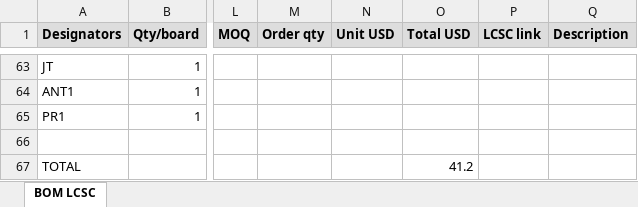
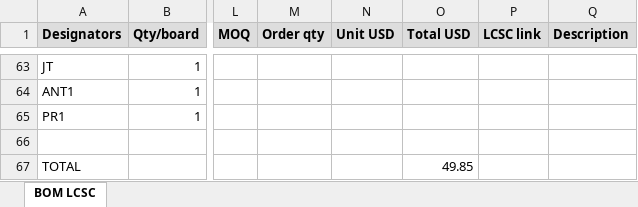
Before and after one commit to vkorehov/LEAKCAM, an Excel workbook: BOM_LCSC.xlsx, sheet BOM LCSC, drawn as a sheet; only a part is shown, gaps mark what is left out; values as stored, in another font and other column widths than the file's, no borders; the diff covers the shown part only; the diff names each change by its address in the sheet, - before the commit and + after, or states it on an @@ line.

```diff
--- a/BOM_LCSC.xlsx (sheet BOM LCSC)
+++ b/BOM_LCSC.xlsx (sheet BOM LCSC)
-O67 (Total USD): 41.2
+O67 (Total USD): 49.85
```
Also changed, not shown: 1 added row, 1 removed row and 39 edited cells elsewhere in this sheet, 6 other files.
